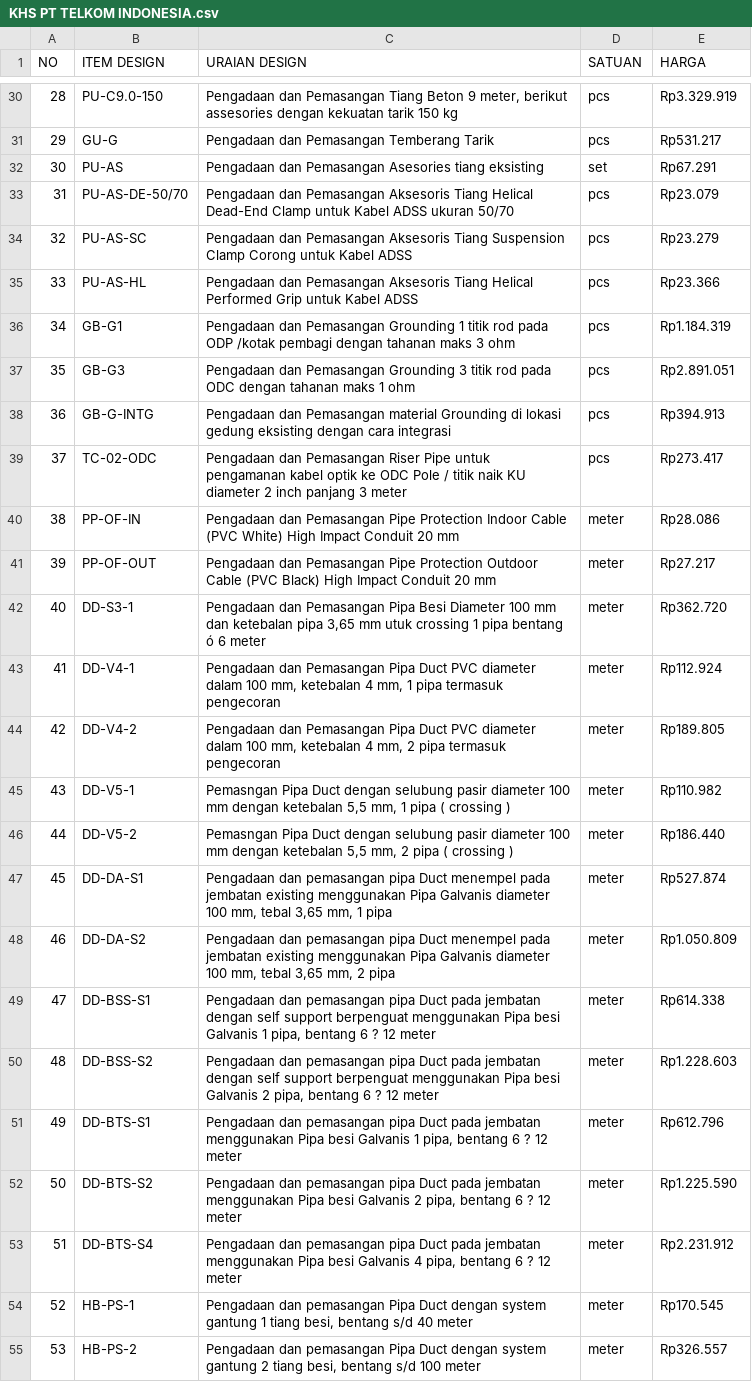
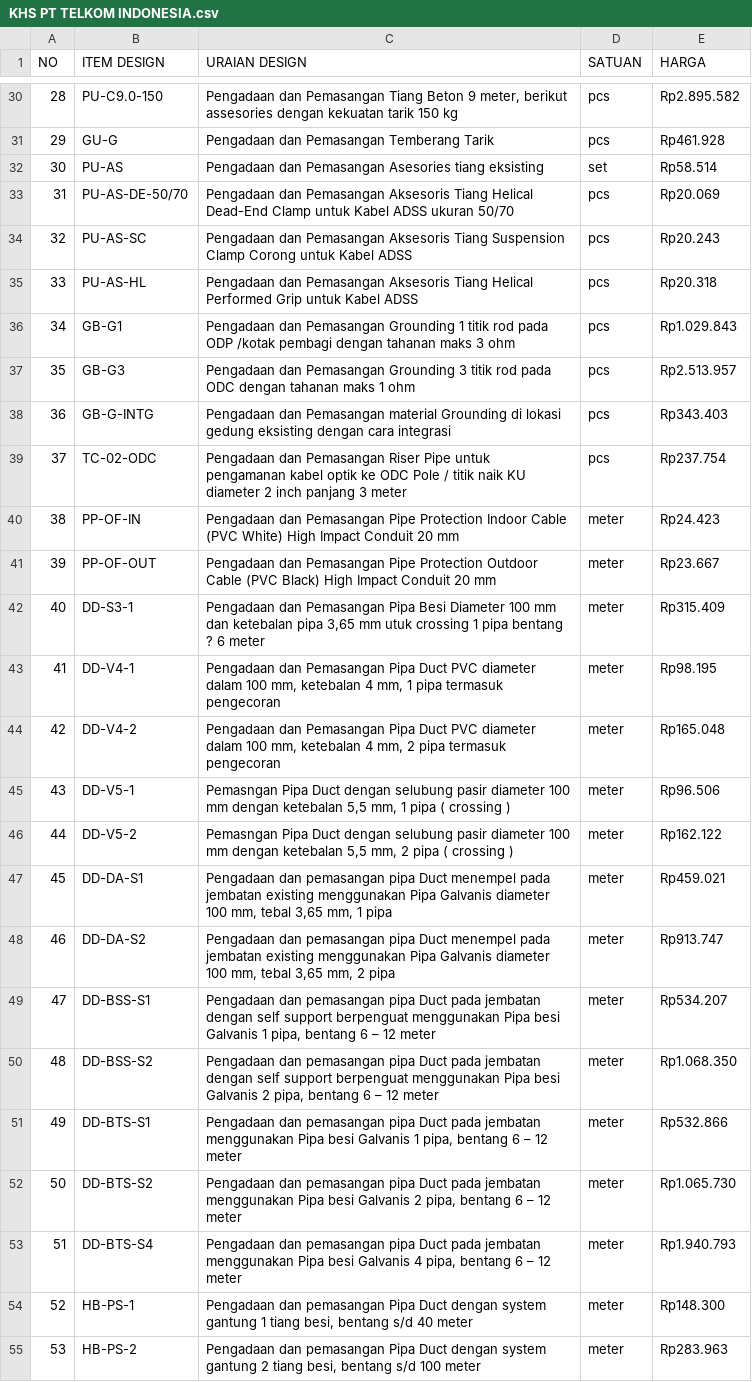
Before and after one commit to vlookupcoffee-beep/gravity, a CSV file: legacy_data/KHS PT TELKOM INDONESIA.csv, drawn as a sheet; only a part is shown, gaps mark what is left out; the diff covers the shown part only; the diff names each change by its address in the sheet, - before the commit and + after, or states it on an @@ line.

```diff
--- a/legacy_data/KHS PT TELKOM INDONESIA.csv
+++ b/legacy_data/KHS PT TELKOM INDONESIA.csv
-E30 (HARGA): Rp3.329.919
+E30 (HARGA): Rp2.895.582
-E31 (HARGA): Rp531.217
+E31 (HARGA): Rp461.928
-E32 (HARGA): Rp67.291
+E32 (HARGA): Rp58.514
-E33 (HARGA): Rp23.079
+E33 (HARGA): Rp20.069
-E34 (HARGA): Rp23.279
+E34 (HARGA): Rp20.243
-E35 (HARGA): Rp23.366
+E35 (HARGA): Rp20.318
-E36 (HARGA): Rp1.184.319
+E36 (HARGA): Rp1.029.843
-E37 (HARGA): Rp2.891.051
+E37 (HARGA): Rp2.513.957
-E38 (HARGA): Rp394.913
+E38 (HARGA): Rp343.403
-E39 (HARGA): Rp273.417
+E39 (HARGA): Rp237.754
-E40 (HARGA): Rp28.086
+E40 (HARGA): Rp24.423
-E41 (HARGA): Rp27.217
+E41 (HARGA): Rp23.667
-C42 (URAIAN DESIGN): …pipa bentang ó 6 meter
+C42 (URAIAN DESIGN): …pipa bentang ? 6 meter
-E42 (HARGA): Rp362.720
+E42 (HARGA): Rp315.409
-E43 (HARGA): Rp112.924
+E43 (HARGA): Rp98.195
-E44 (HARGA): Rp189.805
+E44 (HARGA): Rp165.048
-E45 (HARGA): Rp110.982
+E45 (HARGA): Rp96.506
-E46 (HARGA): Rp186.440
+E46 (HARGA): Rp162.122
-E47 (HARGA): Rp527.874
+E47 (HARGA): Rp459.021
-E48 (HARGA): Rp1.050.809
+E48 (HARGA): Rp913.747
-C49 (URAIAN DESIGN): …bentang 6 ? 12 meter
+C49 (URAIAN DESIGN): …bentang 6 – 12 meter
-E49 (HARGA): Rp614.338
+E49 (HARGA): Rp534.207
-C50 (URAIAN DESIGN): …bentang 6 ? 12 meter
+C50 (URAIAN DESIGN): …bentang 6 – 12 meter
-E50 (HARGA): Rp1.228.603
+E50 (HARGA): Rp1.068.350
-C51 (URAIAN DESIGN): …bentang 6 ? 12 meter
+C51 (URAIAN DESIGN): …bentang 6 – 12 meter
-E51 (HARGA): Rp612.796
+E51 (HARGA): Rp532.866
-C52 (URAIAN DESIGN): …bentang 6 ? 12 meter
+C52 (URAIAN DESIGN): …bentang 6 – 12 meter
-E52 (HARGA): Rp1.225.590
+E52 (HARGA): Rp1.065.730
-C53 (URAIAN DESIGN): …bentang 6 ? 12 meter
+C53 (URAIAN DESIGN): …bentang 6 – 12 meter
-E53 (HARGA): Rp2.231.912
+E53 (HARGA): Rp1.940.793
-E54 (HARGA): Rp170.545
+E54 (HARGA): Rp148.300
-E55 (HARGA): Rp326.557
+E55 (HARGA): Rp283.963
```
Also changed, not shown: 75 edited cells elsewhere in this file, 5 other files.
